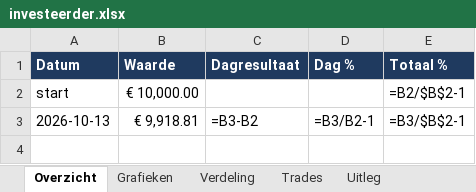
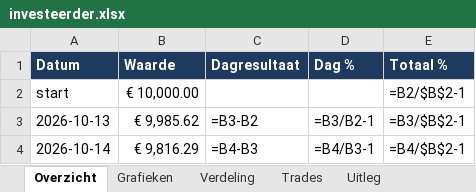
Before and after one commit to Sewpersonic/trend-agent, an Excel workbook: rapporten/voorbeeld/investeerder.xlsx, sheet Overzicht, drawn as a sheet; values as stored, in another font and other column widths than the file's, no borders; formulas without a stored value are shown as written; the diff names each change by its address in the sheet, - before the commit and + after, or states it on an @@ line.

```diff
--- a/rapporten/voorbeeld/investeerder.xlsx (sheet Overzicht)
+++ b/rapporten/voorbeeld/investeerder.xlsx (sheet Overzicht)
-B3 (Waarde): € 9,918.81
+B3 (Waarde): € 9,985.62
+row 4: 2026-10-14 | € 9,816.29 | =B4-B3 | =B4/B3-1 | =B4/$B$2-1
```
Also changed, not shown: sheet Grafieken, sheet Verdeling, charts or pictures, rapporten/voorbeeld/trend-agent.xlsx, 31 other files.
